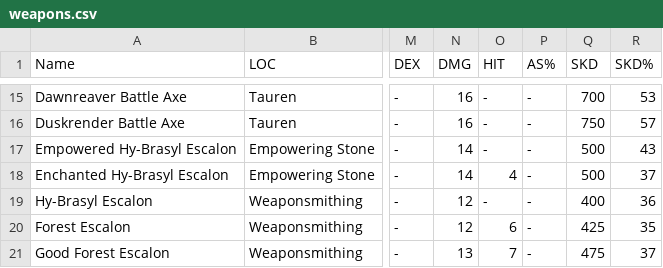
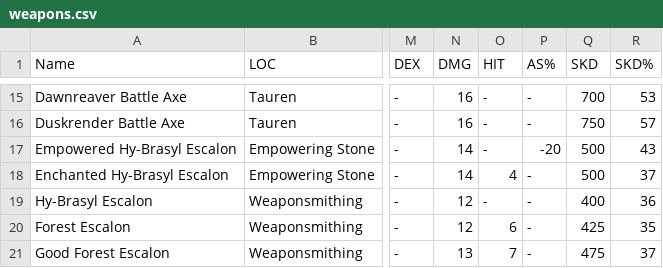
Before and after one commit to unora-project/unora-wiki, a CSV file: data-source/equipment/csv/weapons/warrior/weapons.csv, drawn as a sheet; only a part is shown, gaps mark what is left out; the diff names each change by its address in the sheet, - before the commit and + after, or states it on an @@ line.

Commit message:
chore(data): update items via editor
Co-Authored-By: True <true@unora.local>

```diff
--- a/data-source/equipment/csv/weapons/warrior/weapons.csv
+++ b/data-source/equipment/csv/weapons/warrior/weapons.csv
-P17 (AS%): -
+P17 (AS%): -20
```
